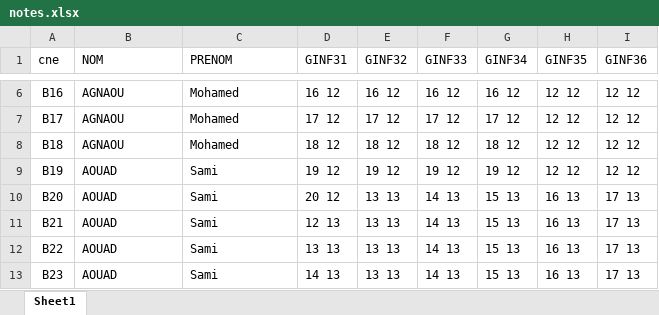
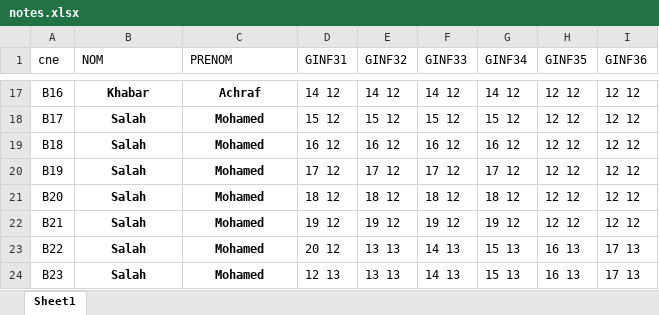
Before and after one commit to SamiAouad/XML_project, an Excel workbook: excel/notes.xlsx, sheet Sheet1, drawn as a sheet; only a part is shown, gaps mark what is left out; values as stored, in another font and other column widths than the file's, no borders; addresses are those after the commit; the diff covers the shown part only; the diff names each change by its address in the sheet, - before the commit and + after, or states it on an @@ line.

```diff
--- a/excel/notes.xlsx (sheet Sheet1)
+++ b/excel/notes.xlsx (sheet Sheet1)
-B17 (NOM): AGNAOU
+B17 (NOM): Khabar
@@ B17:C24 bold: off → on, alignment: left → center @@
-C17 (PRENOM): Mohamed
+C17 (PRENOM): Achraf
-D17 (GINF31): 16 12
+D17 (GINF31): 14 12
-E17 (GINF32): 16 12
+E17 (GINF32): 14 12
-F17 (GINF33): 16 12
+F17 (GINF33): 14 12
-G17 (GINF34): 16 12
+G17 (GINF34): 14 12
-B18:B19 (NOM): AGNAOU
+B18:B19 (NOM): Salah
-D18 (GINF31): 17 12
+D18 (GINF31): 15 12
-E18 (GINF32): 17 12
+E18 (GINF32): 15 12
-F18 (GINF33): 17 12
+F18 (GINF33): 15 12
-G18 (GINF34): 17 12
+G18 (GINF34): 15 12
-D19 (GINF31): 18 12
+D19 (GINF31): 16 12
-E19 (GINF32): 18 12
+E19 (GINF32): 16 12
-F19 (GINF33): 18 12
+F19 (GINF33): 16 12
-G19 (GINF34): 18 12
+G19 (GINF34): 16 12
-B20:B24 (NOM): AOUAD
+B20:B24 (NOM): Salah
-C20:C24 (PRENOM): Sami
+C20:C24 (PRENOM): Mohamed
-D20 (GINF31): 19 12
+D20 (GINF31): 17 12
-E20 (GINF32): 19 12
+E20 (GINF32): 17 12
-F20 (GINF33): 19 12
+F20 (GINF33): 17 12
-G20 (GINF34): 19 12
+G20 (GINF34): 17 12
-D21 (GINF31): 20 12
+D21 (GINF31): 18 12
-E21 (GINF32): 13 13
+E21 (GINF32): 18 12
-F21 (GINF33): 14 13
+F21 (GINF33): 18 12
-G21 (GINF34): 15 13
+G21 (GINF34): 18 12
-H21:H22 (GINF35): 16 13
+H21:H22 (GINF35): 12 12
-I21:I22 (GINF36): 17 13
+I21:I22 (GINF36): 12 12
-D22 (GINF31): 12 13
+D22 (GINF31): 19 12
-E22 (GINF32): 13 13
+E22 (GINF32): 19 12
-F22 (GINF33): 14 13
+F22 (GINF33): 19 12
-G22 (GINF34): 15 13
+G22 (GINF34): 19 12
-D23 (GINF31): 13 13
+D23 (GINF31): 20 12
-D24 (GINF31): 14 13
+D24 (GINF31): 12 13
```
Also changed, not shown: 35 added rows, 30 edited cells and cell formats elsewhere in this sheet, excel/students.xlsx, 43 other files.
